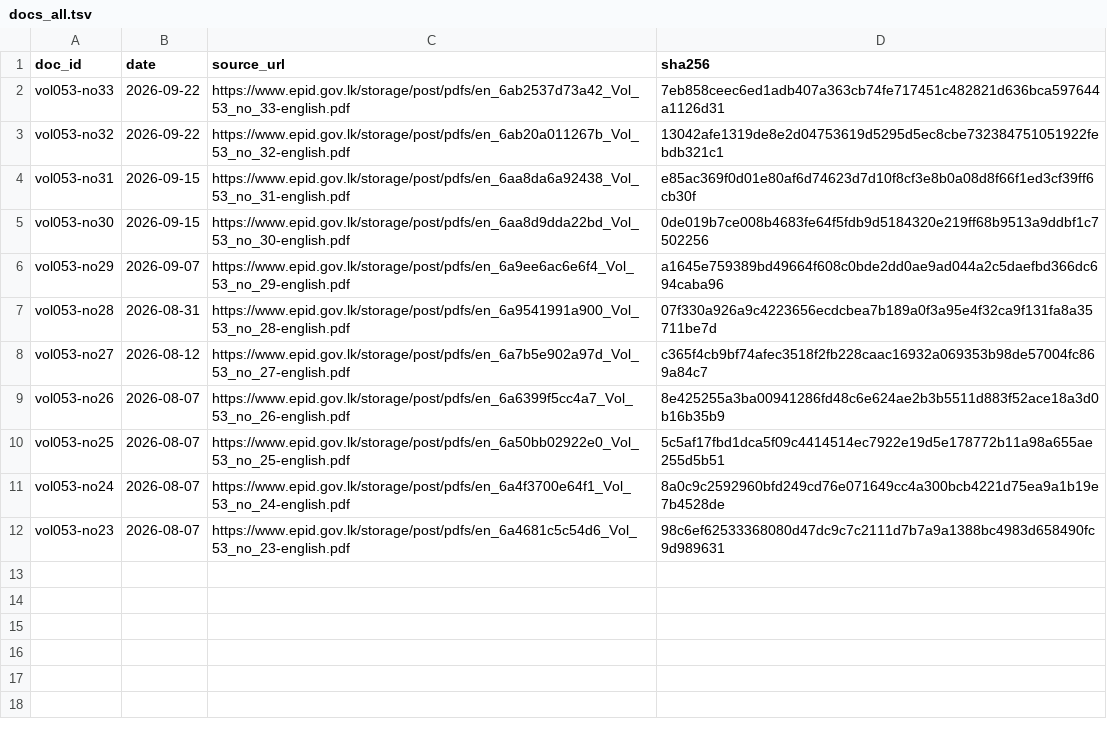
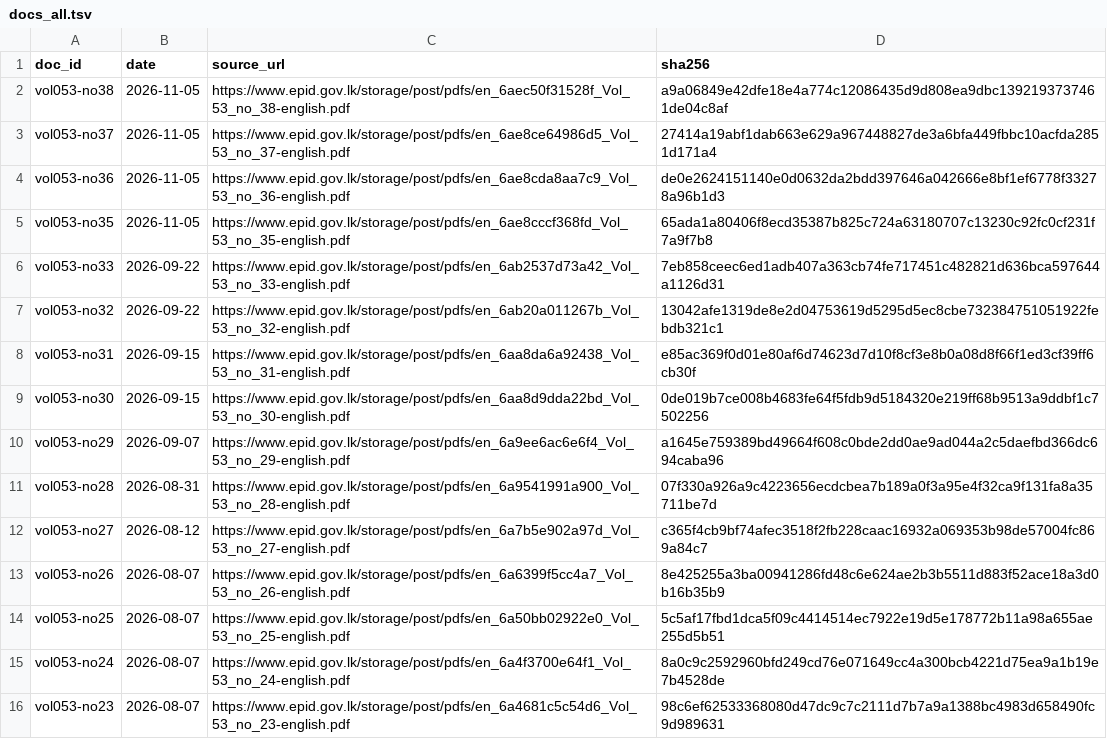
Before and after one commit to zr101/srilanka-data, a TSV file: data/wer/docs_all.tsv, drawn as a sheet; the diff names each change by its address in the sheet, - before the commit and + after, or states it on an @@ line.

```diff
--- a/data/wer/docs_all.tsv
+++ b/data/wer/docs_all.tsv
+row 2: vol053-no38 | 2026-11-05 | https://www.epid.gov.lk/storage/post/pdfs/en_6aec50f31528f_Vol_53_no_38-english.pdf | a9a06849e42dfe18e4a774c12086435d9d808ea9dbc1392193737461de04c8af
+row 3: vol053-no37 | 2026-11-05 | https://www.epid.gov.lk/storage/post/pdfs/en_6ae8ce64986d5_Vol_53_no_37-english.pdf | 27414a19abf1dab663e629a967448827de3a6bfa449fbbc10acfda2851d171a4
+row 4: vol053-no36 | 2026-11-05 | https://www.epid.gov.lk/storage/post/pdfs/en_6ae8cda8aa7c9_Vol_53_no_36-english.pdf | de0e2624151140e0d0632da2bdd397646a042666e8bf1ef6778f33278a96b1d3
+row 5: vol053-no35 | 2026-11-05 | https://www.epid.gov.lk/storage/post/pdfs/en_6ae8cccf368fd_Vol_53_no_35-english.pdf | 65ada1a80406f8ecd35387b825c724a63180707c13230c92fc0cf231f7a9f7b8
```
Also changed, not shown: data/wer/docs_last100.tsv, 14 other files.
